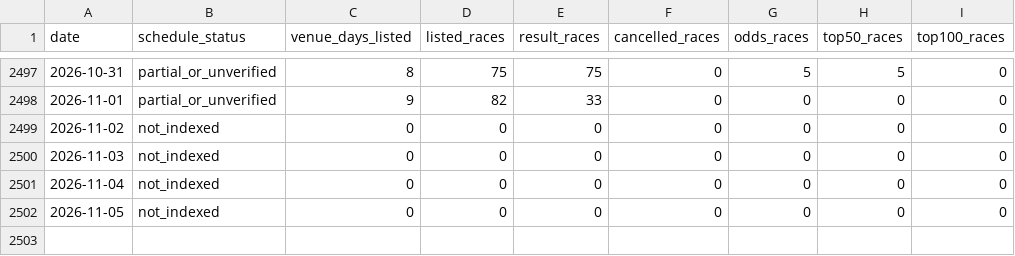
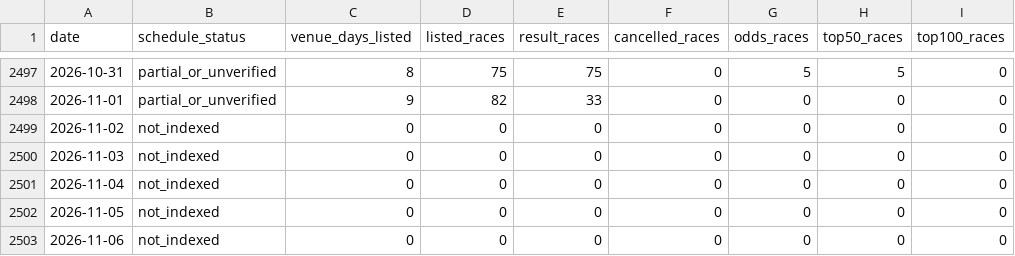
Before and after one commit to kobayashi-cyder/Keirin, a CSV file: data/date_index.csv, drawn as a sheet; only a part is shown, gaps mark what is left out.

```diff
--- a/data/date_index.csv
+++ b/data/date_index.csv
@@ -2502 +2502,2 @@ date,schedule_status,venue_days_listed,listed_races,result_races,cancelled_races
 2026-11-05,not_indexed,0,0,0,0,0,0,0
+2026-11-06,not_indexed,0,0,0,0,0,0,0
```
Also changed, not shown: 2 other files.
